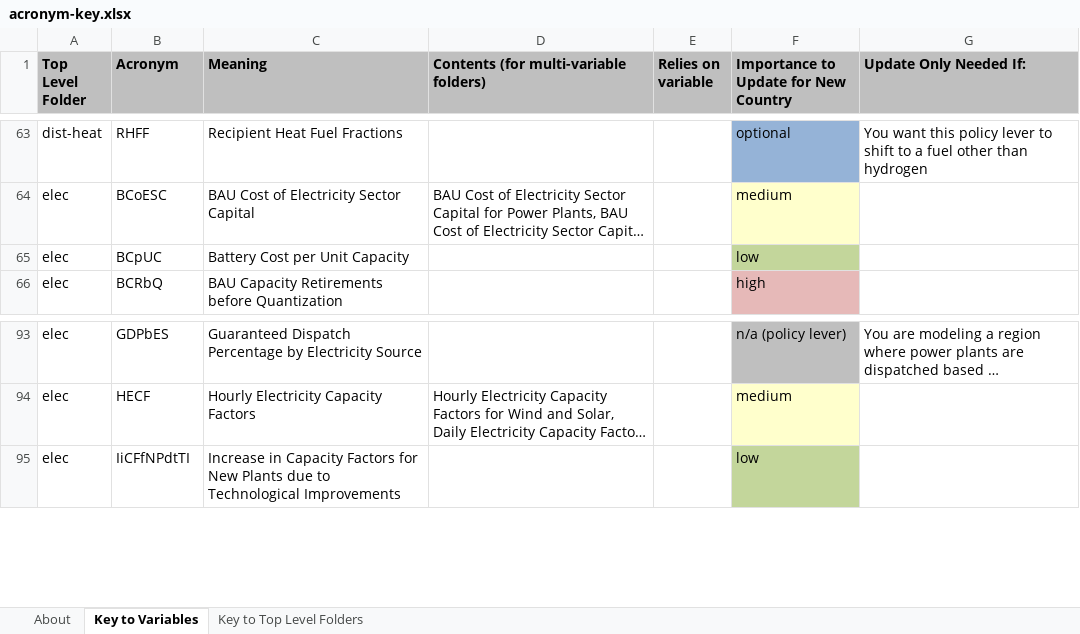
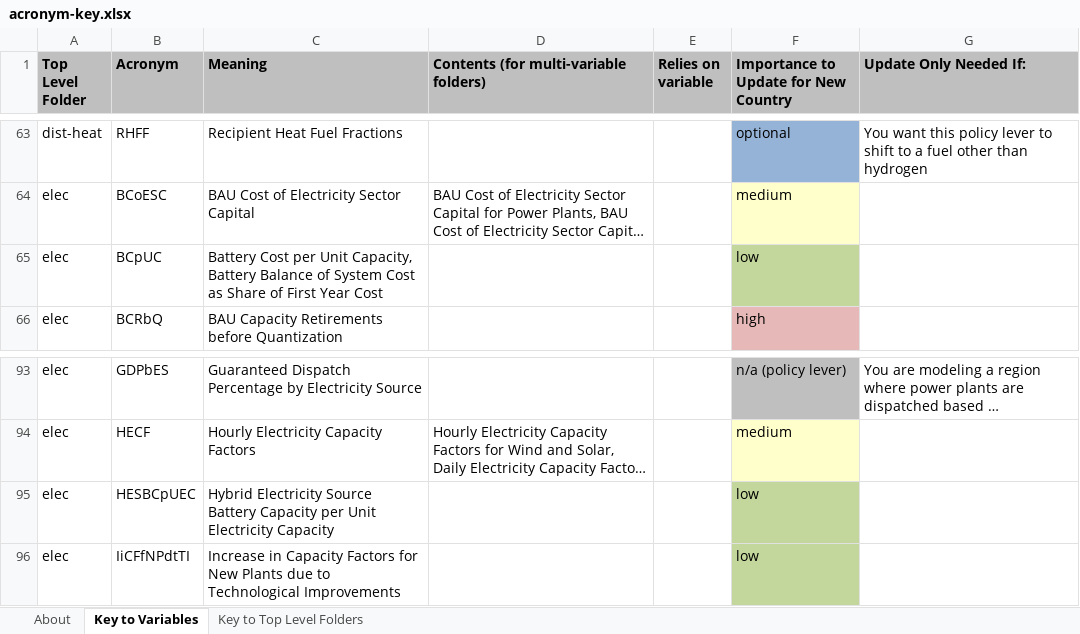
Before and after one commit to EnergyInnovation/eps-us, an Excel workbook: InputData/acronym-key.xlsx, sheet Key to Variables, drawn as a sheet; only a part is shown, gaps mark what is left out; long unchanged cells end in …; values as stored, in another font and other column widths than the file's, no borders; the diff names each change by its address in the sheet, - before the commit and + after, or states it on an @@ line.

Commit message:
Add input data file for hybrid battery capacities and update acronym key

```diff
--- a/InputData/acronym-key.xlsx (sheet Key to Variables)
+++ b/InputData/acronym-key.xlsx (sheet Key to Variables)
-C65 (Meaning): …per Unit Capacity
+C65 (Meaning): …per Unit Capacity, Battery Balance of System Cost as Share of First Year Cost
+row 95: elec | HESBCpUEC | Hybrid Electricity Source Battery Capacity per Unit Electricity Capacity |  |  | low
```
Also changed, not shown: InputData/elec/BCpUC/Battery Cost per Unit Cap.xlsx, 4 other files.
